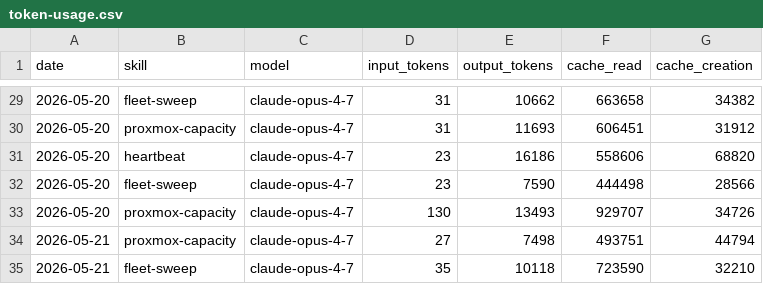
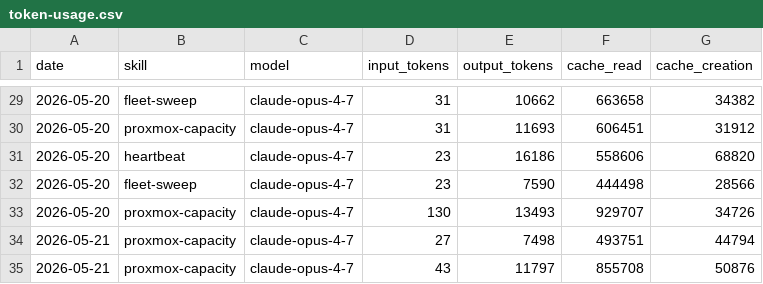
Before and after one commit to ashneil12/aeon, a CSV file: memory/token-usage.csv, drawn as a sheet; only a part is shown, gaps mark what is left out.

Commit message:
chore(proxmox-capacity): auto-commit 2026-05-21

```diff
--- a/memory/token-usage.csv
+++ b/memory/token-usage.csv
@@ -34,2 +34,2 @@ date,skill,model,input_tokens,output_tokens,cache_read,cache_creation
 2026-05-21,proxmox-capacity,claude-opus-4-7,27,7498,493751,44794
-2026-05-21,fleet-sweep,claude-opus-4-7,35,10118,723590,32210
+2026-05-21,proxmox-capacity,claude-opus-4-7,43,11797,855708,50876
```
Also changed, not shown: 4 other files.
